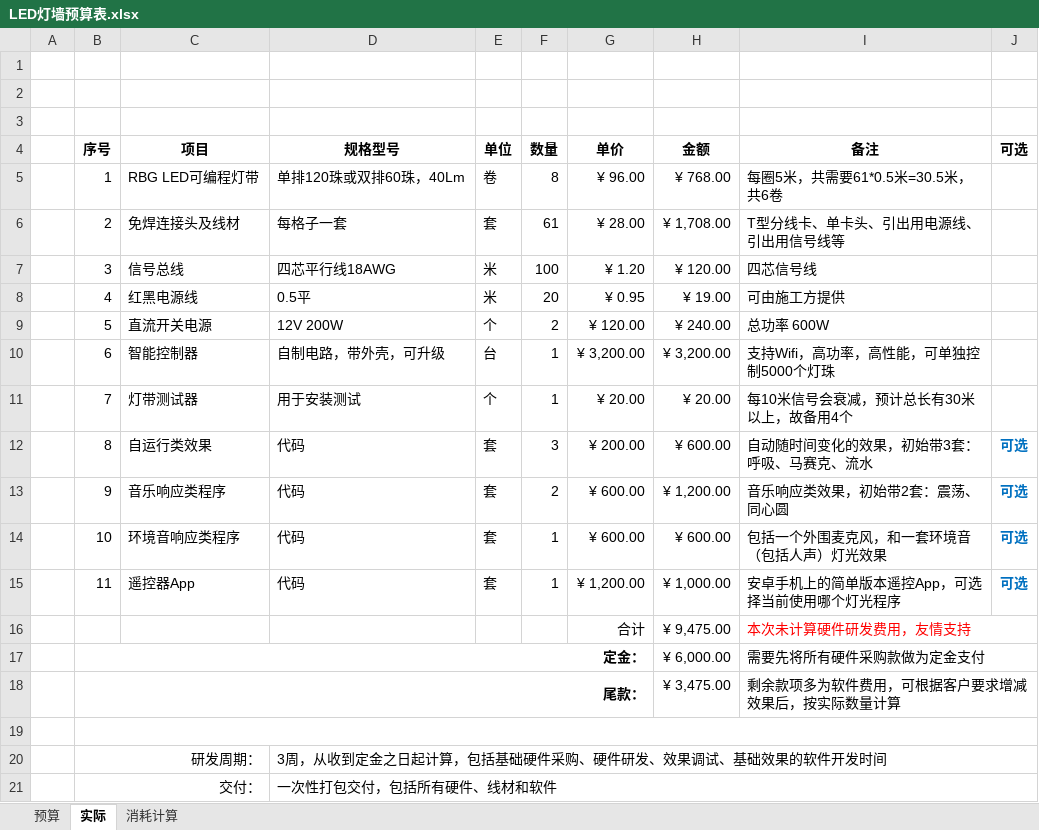
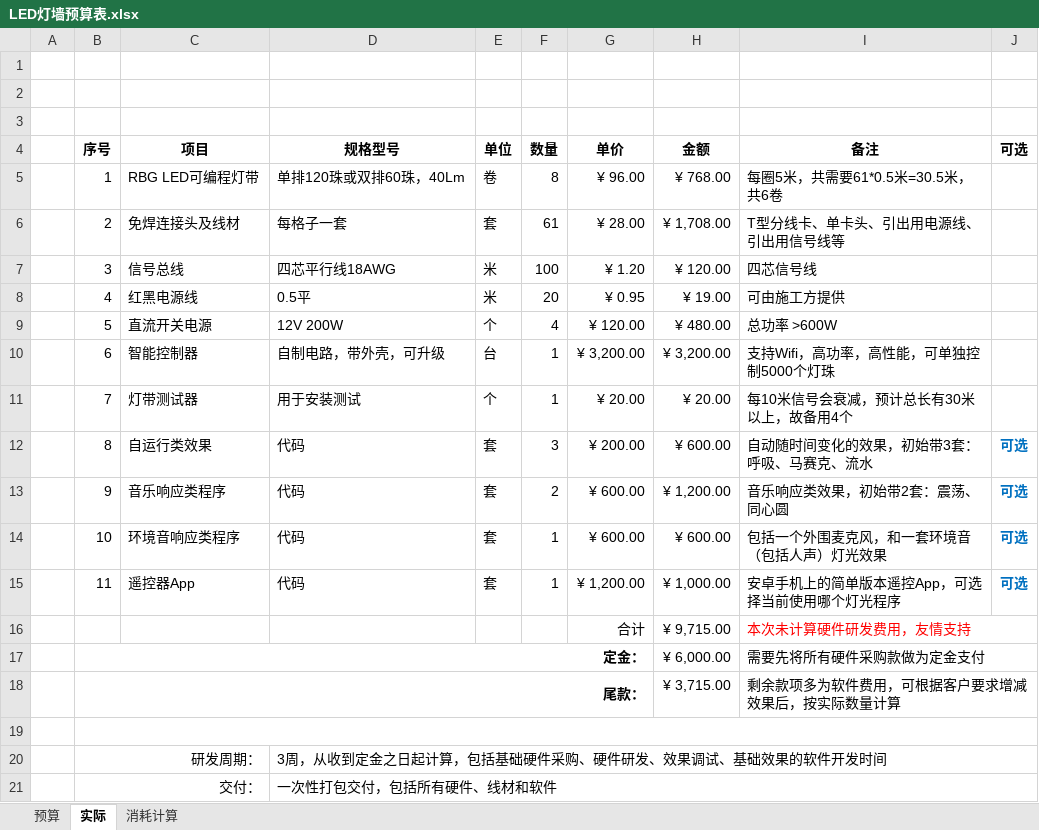
Before and after one commit to mickeyzzq/LightboxSimulator, an Excel workbook: Docs/LED灯墙预算表.xlsx, sheet 实际, drawn as a sheet; values as stored, in another font and other column widths than the file's, no borders; the diff names each change by its address in the sheet, - before the commit and + after, or states it on an @@ line.

```diff
--- a/Docs/LED灯墙预算表.xlsx (sheet 实际)
+++ b/Docs/LED灯墙预算表.xlsx (sheet 实际)
-F9 (数量): 2
+F9 (数量): 4
-H9 (金额): ¥ 240.00
+H9 (金额): ¥ 480.00
-I9 (备注): 总功率 600W
+I9 (备注): 总功率 >600W
-H16 (金额): ¥ 9,475.00
+H16 (金额): ¥ 9,715.00
-H18 (金额): ¥ 3,475.00
+H18 (金额): ¥ 3,715.00
```
Also changed, not shown: 26 other files.
